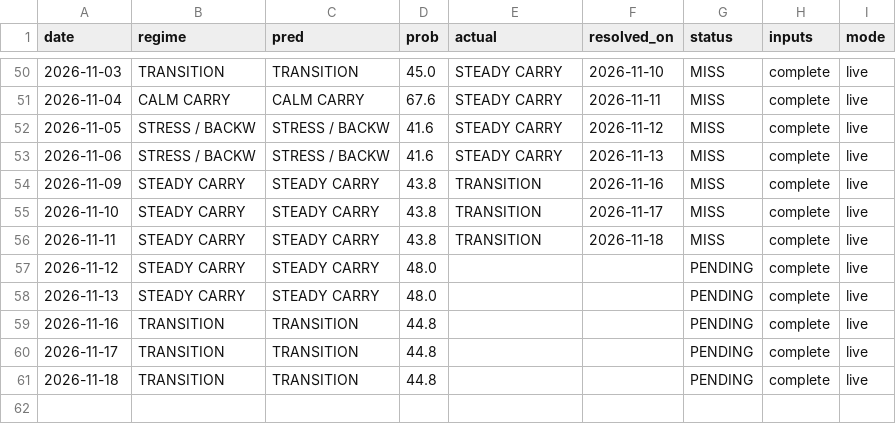
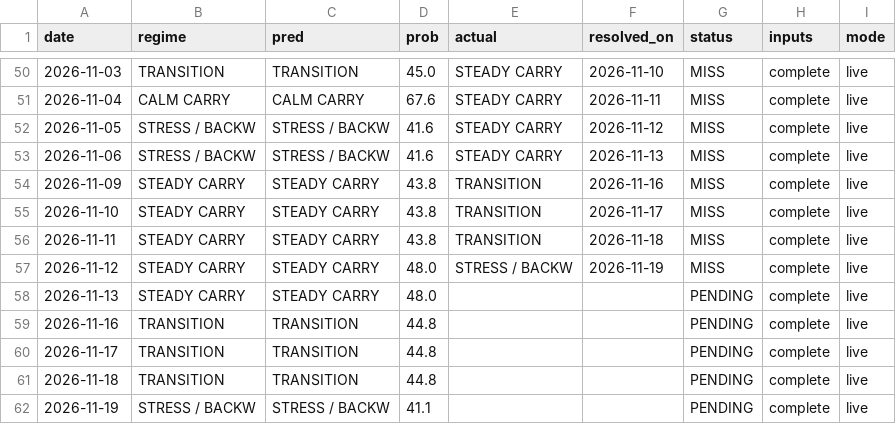
Before and after one commit to GusOEther/vrpx, a CSV file: forecast_forward.csv, drawn as a sheet; only a part is shown, gaps mark what is left out.

```diff
--- a/forecast_forward.csv
+++ b/forecast_forward.csv
@@ -56,3 +56,3 @@ date,regime,pred,prob,actual,resolved_on,status,inputs,mode
 2026-11-11,STEADY CARRY,STEADY CARRY,43.8,TRANSITION,2026-11-18,MISS,complete,live
-2026-11-12,STEADY CARRY,STEADY CARRY,48.0,,,PENDING,complete,live
+2026-11-12,STEADY CARRY,STEADY CARRY,48.0,STRESS / BACKW,2026-11-19,MISS,complete,live
 2026-11-13,STEADY CARRY,STEADY CARRY,48.0,,,PENDING,complete,live
@@ -61 +61,2 @@ date,regime,pred,prob,actual,resolved_on,status,inputs,mode
 2026-11-18,TRANSITION,TRANSITION,44.8,,,PENDING,complete,live
+2026-11-19,STRESS / BACKW,STRESS / BACKW,41.1,,,PENDING,complete,live
```
